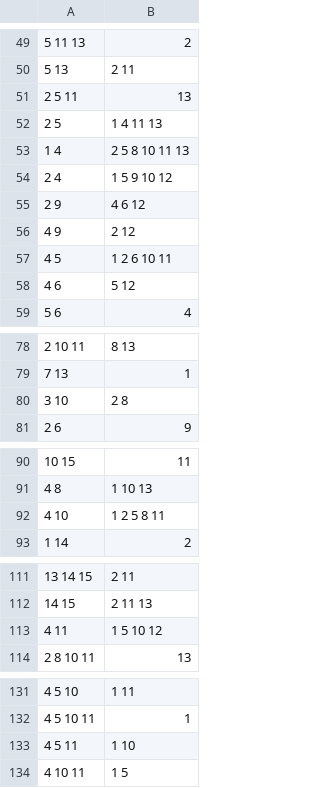
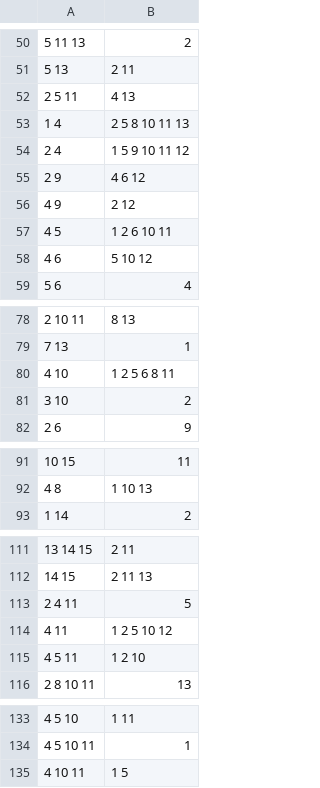
Before and after one commit to sirekanian/warmongr, a CSV file: app/schemas/IndexEntity.csv, drawn as a sheet; only a part is shown, gaps mark what is left out; the diff covers the shown part only.

```diff
--- a/app/schemas/IndexEntity.csv
+++ b/app/schemas/IndexEntity.csv
@@ -50,6 +51,5 @@
 "5 13","2 11"
-"2 5 11","13"
-"2 5","1 4 11 13"
+"2 5 11","4 13"
 "1 4","2 5 8 10 11 13"
-"2 4","1 5 9 10 12"
+"2 4","1 5 9 10 11 12"
 "2 9","4 6 12"
@@ -57,3 +57,3 @@
 "4 5","1 2 6 10 11"
-"4 6","5 12"
+"4 6","5 10 12"
 "5 6","4"
@@ -79,3 +79,4 @@
 "7 13","1"
-"3 10","2 8"
+"4 10","1 2 5 6 8 11"
+"3 10","2"
 "2 6","9"
@@ -91,3 +92,2 @@
 "4 8","1 10 13"
-"4 10","1 2 5 8 11"
 "1 14","2"
@@ -112,3 +112,5 @@
 "14 15","2 11 13"
-"4 11","1 5 10 12"
+"2 4 11","5"
+"4 11","1 2 5 10 12"
+"4 5 11","1 2 10"
 "2 8 10 11","13"
@@ -132,3 +134,2 @@
 "4 5 10 11","1"
-"4 5 11","1 10"
 "4 10 11","1 5"
```
Also changed, not shown: 1 removed row and 4 edited cells elsewhere in this file, 2 other files.
